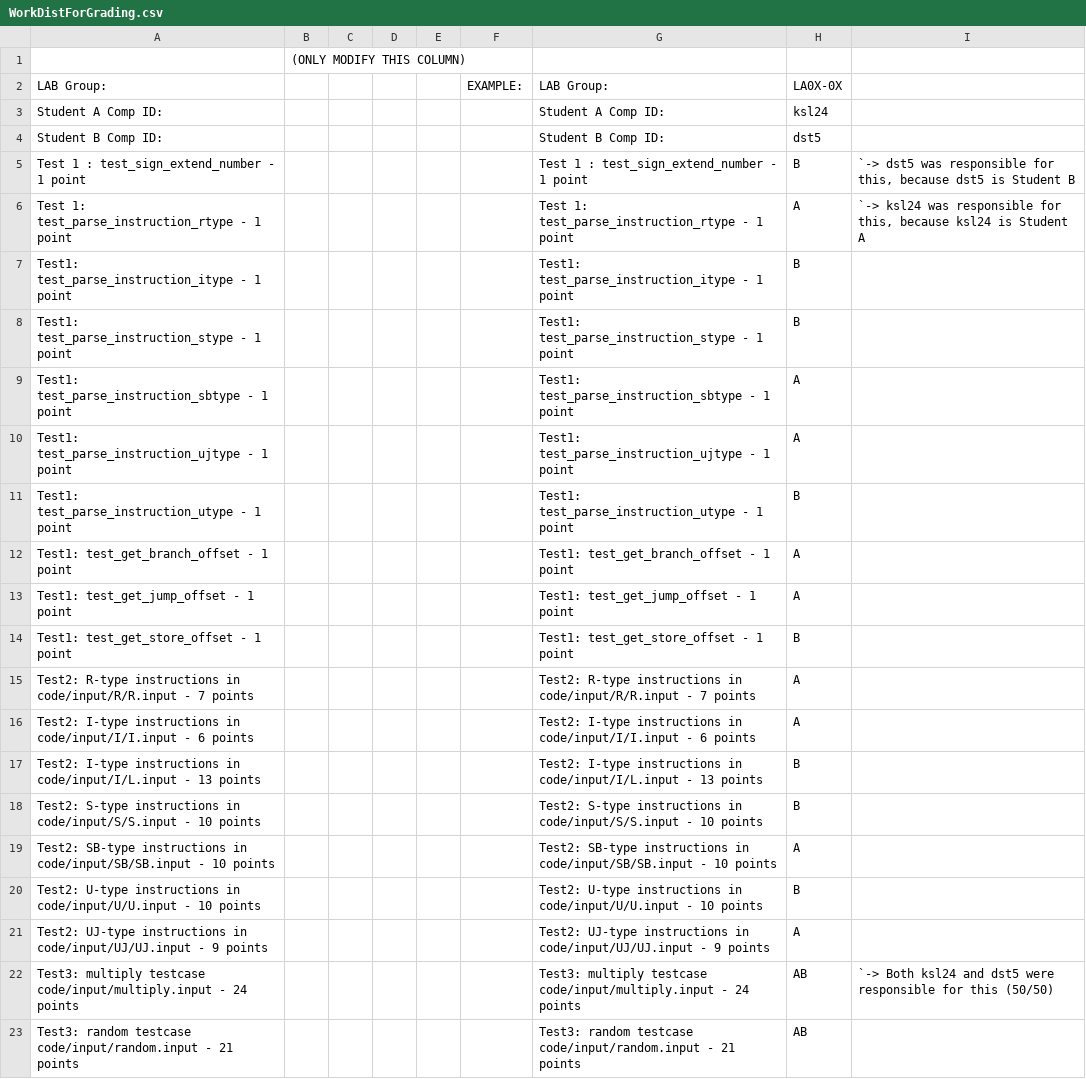
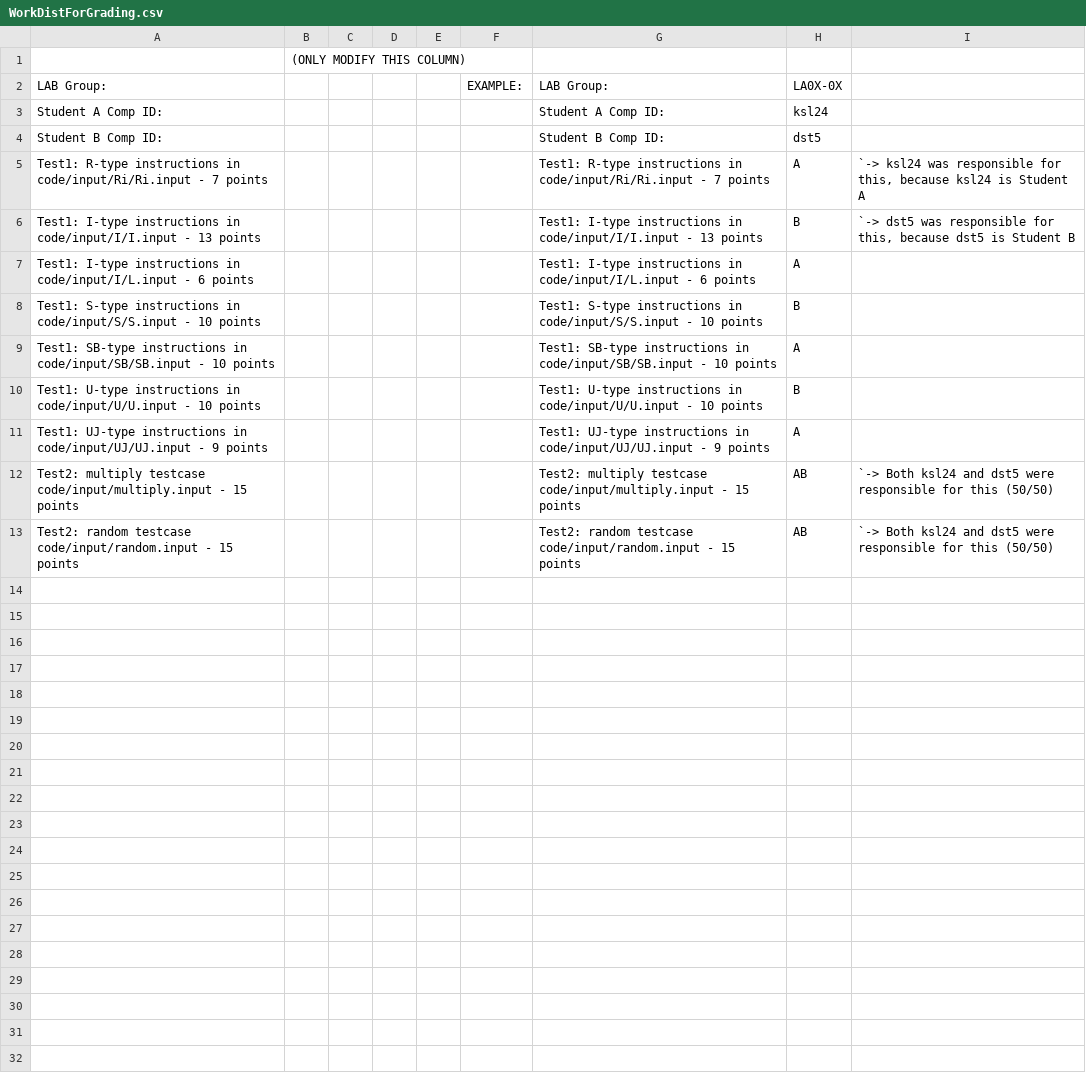
Before and after one commit to elainexluu/lab2, a CSV file: WorkDistForGrading.csv, drawn as a sheet.

```diff
--- a/WorkDistForGrading.csv
+++ b/WorkDistForGrading.csv
@@ -4,20 +4,10 @@ Student A Comp ID:,,,,,,Student A Comp ID:,ksl24,
 Student B Comp ID:,,,,,,Student B Comp ID:,dst5,
-Test 1 : test_sign_extend_number - 1 point,,,,,,Test 1 : test_sign_extend_number - 1 point,B,"`-> dst5 was responsible for this, because dst5 is Student B"
-Test 1: test_parse_instruction_rtype - 1 point,,,,,,Test 1: test_parse_instruction_rtype - 1 point,A,"`-> ksl24 was responsible for this, because ksl24 is Student A"
-Test1: test_parse_instruction_itype - 1 point,,,,,,Test1: test_parse_instruction_itype - 1 point,B,
-Test1: test_parse_instruction_stype - 1 point,,,,,,Test1: test_parse_instruction_stype - 1 point,B,
-Test1: test_parse_instruction_sbtype - 1 point,,,,,,Test1: test_parse_instruction_sbtype - 1 point,A,
-Test1: test_parse_instruction_ujtype - 1 point,,,,,,Test1: test_parse_instruction_ujtype - 1 point,A,
-Test1: test_parse_instruction_utype - 1 point,,,,,,Test1: test_parse_instruction_utype - 1 point,B,
-Test1: test_get_branch_offset - 1 point,,,,,,Test1: test_get_branch_offset - 1 point,A,
-Test1: test_get_jump_offset - 1 point,,,,,,Test1: test_get_jump_offset - 1 point,A,
-Test1: test_get_store_offset - 1 point,,,,,,Test1: test_get_store_offset - 1 point,B,
-Test2: R-type instructions in code/input/R/R.input - 7 points,,,,,,Test2: R-type instructions in code/input/R/R.input - 7 points,A,
-Test2: I-type instructions in code/input/I/I.input - 6 points,,,,,,Test2: I-type instructions in code/input/I/I.input - 6 points,A,
-Test2: I-type instructions in code/input/I/L.input - 13 points,,,,,,Test2: I-type instructions in code/input/I/L.input - 13 points,B,
-Test2: S-type instructions in code/input/S/S.input - 10 points,,,,,,Test2: S-type instructions in code/input/S/S.input - 10 points,B,
-Test2: SB-type instructions in code/input/SB/SB.input - 10 points,,,,,,Test2: SB-type instructions in code/input/SB/SB.input - 10 points,A,
-Test2: U-type instructions in code/input/U/U.input - 10 points,,,,,,Test2: U-type instructions in code/input/U/U.input - 10 points,B,
-Test2: UJ-type instructions in code/input/UJ/UJ.input - 9 points,,,,,,Test2: UJ-type instructions in code/input/UJ/UJ.input - 9 points,A,
-Test3: multiply testcase code/input/multiply.input - 24 points,,,,,,Test3: multiply testcase code/input/multiply.input - 24 points,AB,`-> Both ksl24 and dst5 were responsible for this (50/50)
-Test3: random testcase code/input/random.input - 21 points,,,,,,Test3: random testcase code/input/random.input - 21 points,AB,
+Test1: R-type instructions in code/input/Ri/Ri.input - 7 points,,,,,,Test1: R-type instructions in code/input/Ri/Ri.input - 7 points,A,"`-> ksl24 was responsible for this, because ksl24 is Student A"
+Test1: I-type instructions in code/input/I/I.input - 13 points,,,,,,Test1: I-type instructions in code/input/I/I.input - 13 points,B,"`-> dst5 was responsible for this, because dst5 is Student B"
+Test1: I-type instructions in code/input/I/L.input - 6 points,,,,,,Test1: I-type instructions in code/input/I/L.input - 6 points,A,
+Test1: S-type instructions in code/input/S/S.input - 10 points,,,,,,Test1: S-type instructions in code/input/S/S.input - 10 points,B,
+Test1: SB-type instructions in code/input/SB/SB.input - 10 points,,,,,,Test1: SB-type instructions in code/input/SB/SB.input - 10 points,A,
+Test1: U-type instructions in code/input/U/U.input - 10 points,,,,,,Test1: U-type instructions in code/input/U/U.input - 10 points,B,
+Test1: UJ-type instructions in code/input/UJ/UJ.input - 9 points,,,,,,Test1: UJ-type instructions in code/input/UJ/UJ.input - 9 points,A,
+Test2: multiply testcase code/input/multiply.input - 15 points,,,,,,Test2: multiply testcase code/input/multiply.input - 15 points,AB,`-> Both ksl24 and dst5 were responsible for this (50/50)
+Test2: random testcase code/input/random.input - 15 points,,,,,,Test2: random testcase code/input/random.input - 15 points,AB,`-> Both ksl24 and dst5 were responsible for this (50/50)
```
Also changed, not shown: 2 other files.
